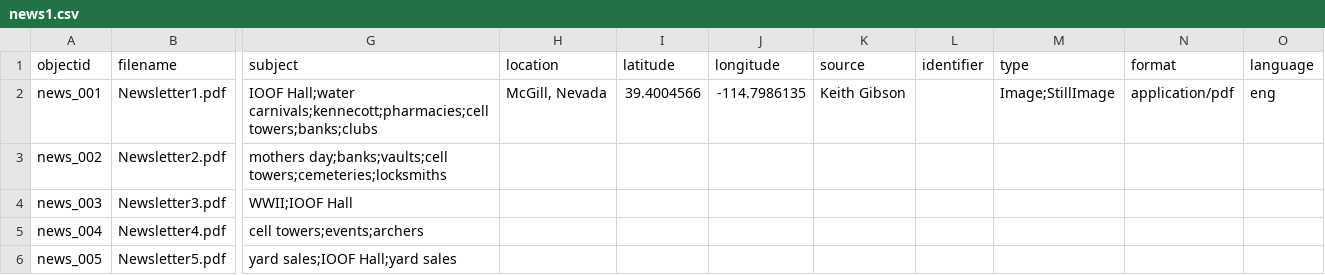
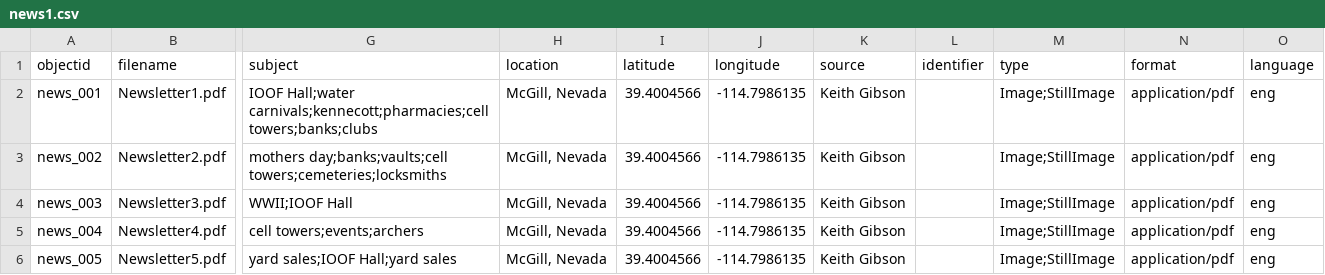
Before and after one commit to McGillHeritage/2019, a CSV file: _data/news1.csv, drawn as a sheet; only a part is shown, gaps mark what is left out; the diff names each change by its address in the sheet, - before the commit and + after, or states it on an @@ line.

Commit message:
news1.csv

```diff
--- a/_data/news1.csv
+++ b/_data/news1.csv
-H3:H6 (location): (empty)
+H3:H6 (location): McGill, Nevada
-I3:I6 (latitude): (empty)
+I3:I6 (latitude): 39.4004566
-J3:J6 (longitude): (empty)
+J3:J6 (longitude): -114.7986135
-K3:K6 (source): (empty)
+K3:K6 (source): Keith Gibson
-M3:M6 (type): (empty)
+M3:M6 (type): Image;StillImage
-N3:N6 (format): (empty)
+N3:N6 (format): application/pdf
-O3:O6 (language): (empty)
+O3:O6 (language): eng
```
